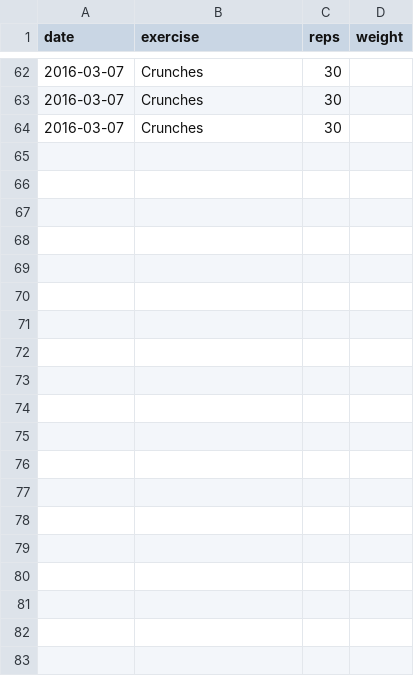
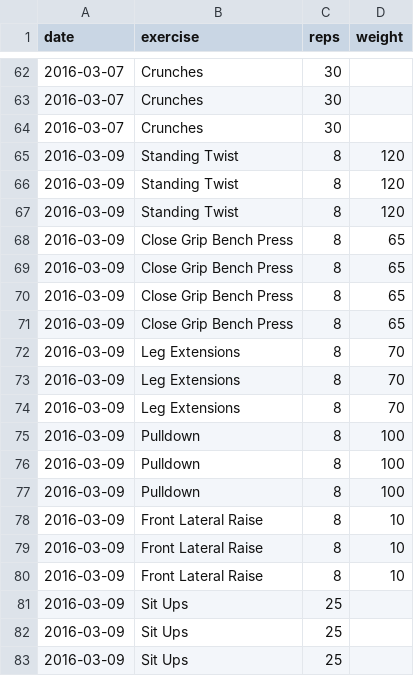
Before and after one commit to zbelzer/fitness-core, a CSV file: src/main/resources/belzer.csv, drawn as a sheet; only a part is shown, gaps mark what is left out; the diff covers the shown part only.

```diff
--- a/src/main/resources/belzer.csv
+++ b/src/main/resources/belzer.csv
@@ -64 +64,20 @@ date,exercise,reps,weight
 2016-03-07,"Crunches",30,
+2016-03-09,"Standing Twist",8,120
+2016-03-09,"Standing Twist",8,120
+2016-03-09,"Standing Twist",8,120
+2016-03-09,"Close Grip Bench Press",8,65
+2016-03-09,"Close Grip Bench Press",8,65
+2016-03-09,"Close Grip Bench Press",8,65
+2016-03-09,"Close Grip Bench Press",8,65
+2016-03-09,"Leg Extensions",8,70
+2016-03-09,"Leg Extensions",8,70
+2016-03-09,"Leg Extensions",8,70
+2016-03-09,"Pulldown",8,100
+2016-03-09,"Pulldown",8,100
+2016-03-09,"Pulldown",8,100
+2016-03-09,"Front Lateral Raise",8,10
+2016-03-09,"Front Lateral Raise",8,10
+2016-03-09,"Front Lateral Raise",8,10
+2016-03-09,"Sit Ups",25,
+2016-03-09,"Sit Ups",25,
+2016-03-09,"Sit Ups",25,
```
Also changed, not shown: 29 added rows elsewhere in this file, 18 other files.
